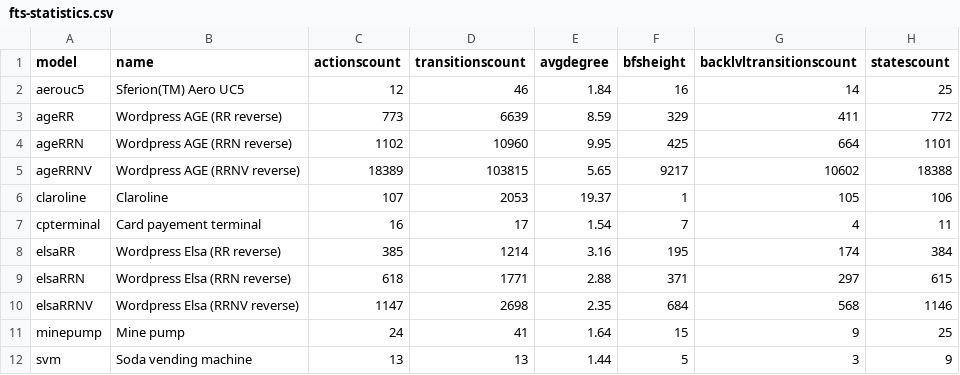
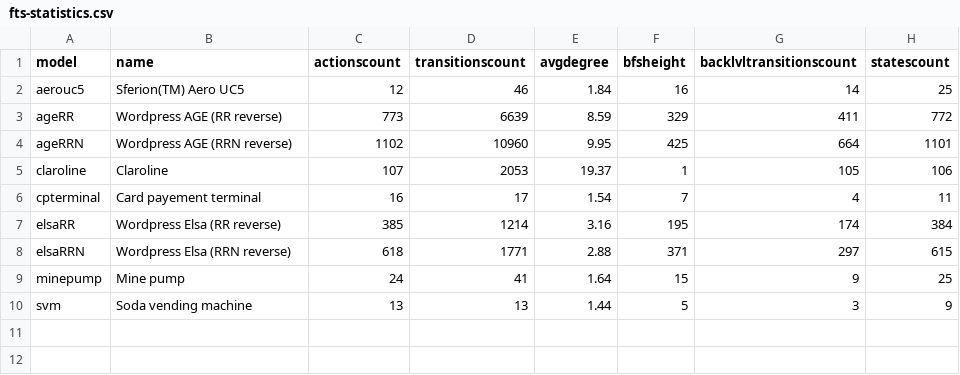
Before and after one commit to xdevroey/vibes-casestudies, a CSV file: fts-statistics.csv, drawn as a sheet; the diff names each change by its address in the sheet, - before the commit and + after, or states it on an @@ line.

Commit message:
Adding Wordpress case studies

```diff
--- a/fts-statistics.csv
+++ b/fts-statistics.csv
-row 5: ageRRNV | Wordpress AGE (RRNV reverse) | 18389 | 103815 | 5.65 | 9217 | 10602 | 18388
-row 10: elsaRRNV | Wordpress Elsa (RRNV reverse) | 1147 | 2698 | 2.35 | 684 | 568 | 1146
```
Also changed, not shown: fm-statistics.csv, 37 other files.
